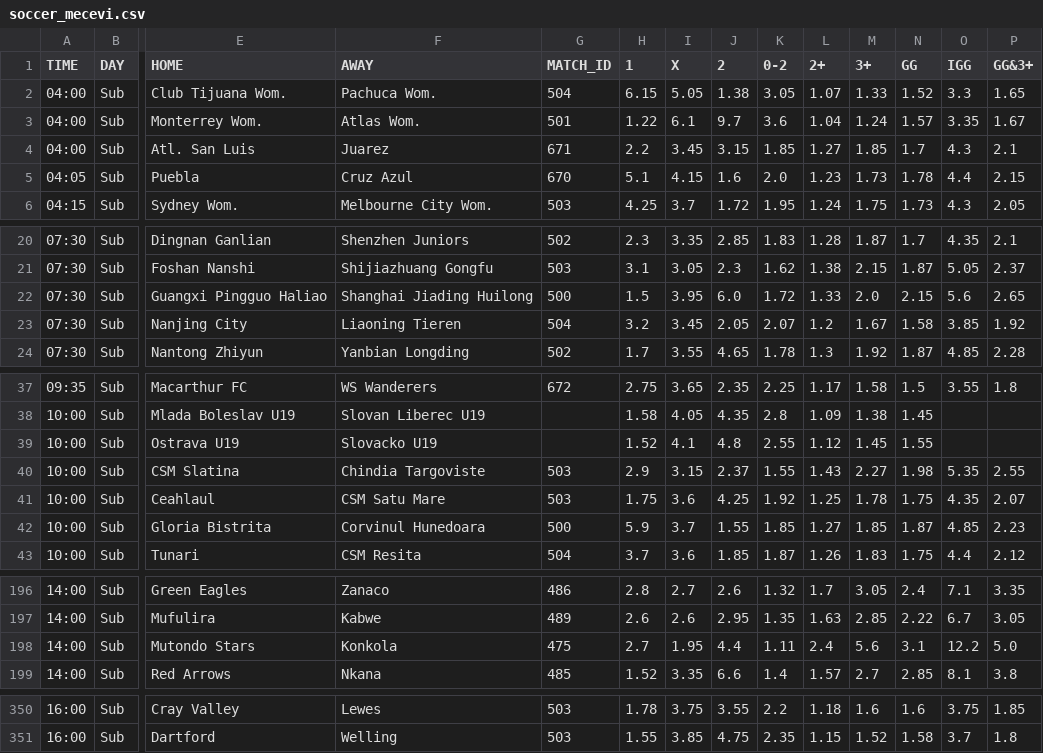
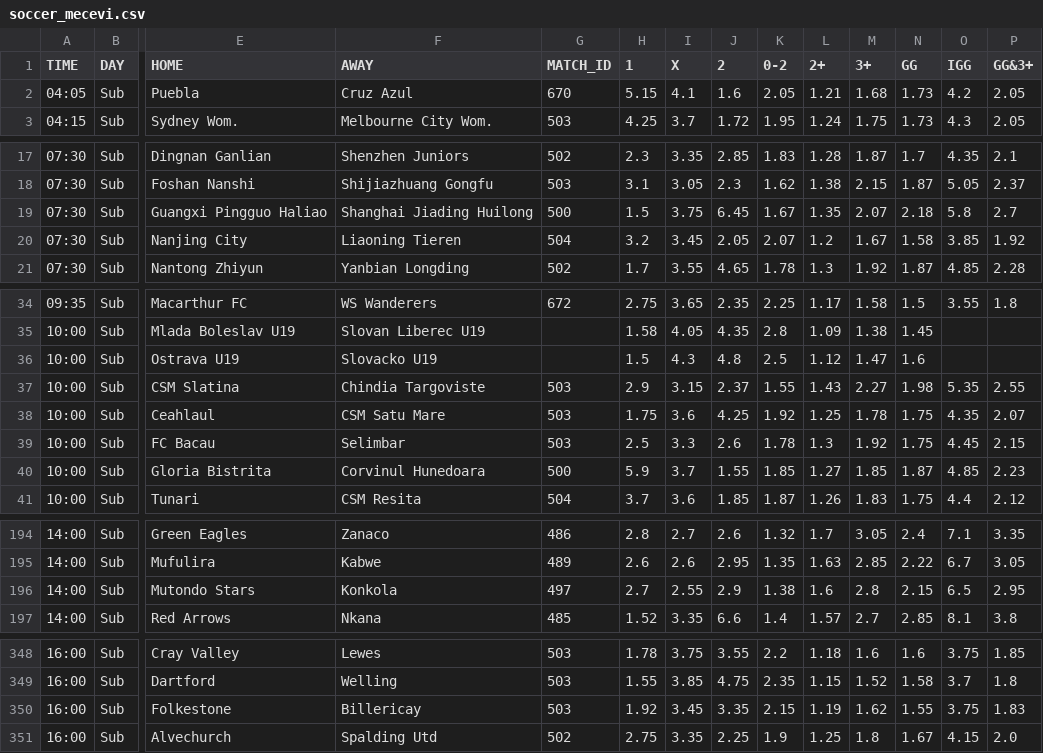
Before and after one commit to kapcina69/Arbitrage2, a CSV file: soccer/soccer_mecevi.csv, drawn as a sheet; only a part is shown, gaps mark what is left out; removed rows and columns are numbered as before the commit, all else as after; rows hold the shown columns only; the diff covers the shown part only; the diff names each change by its address in the sheet, - before the commit and + after, or states it on an @@ line.

```diff
--- a/soccer/soccer_mecevi.csv
+++ b/soccer/soccer_mecevi.csv
-row 2: 04:00 | Sub | Club Tijuana Wom. | Pachuca Wom. | 504 | 6.15 | 5.05 | 1.38 | 3.05 | 1.07 | 1.33 | 1.52 | 3.3 | 1.65
-row 3: 04:00 | Sub | Monterrey Wom. | Atlas Wom. | 501 | 1.22 | 6.1 | 9.7 | 3.6 | 1.04 | 1.24 | 1.57 | 3.35 | 1.67
-row 4: 04:00 | Sub | Atl. San Luis | Juarez | 671 | 2.2 | 3.45 | 3.15 | 1.85 | 1.27 | 1.85 | 1.7 | 4.3 | 2.1
-H2 (1): 5.1
+H2 (1): 5.15
-I2 (X): 4.15
+I2 (X): 4.1
-K2 (0-2): 2.0
+K2 (0-2): 2.05
-L2 (2+): 1.23
+L2 (2+): 1.21
-M2 (3+): 1.73
+M2 (3+): 1.68
-N2 (GG): 1.78
+N2 (GG): 1.73
-O2 (IGG): 4.4
+O2 (IGG): 4.2
-P2 (GG&3+): 2.15
+P2 (GG&3+): 2.05
-I19 (X): 3.95
+I19 (X): 3.75
-J19 (2): 6.0
+J19 (2): 6.45
-K19 (0-2): 1.72
+K19 (0-2): 1.67
-L19 (2+): 1.33
+L19 (2+): 1.35
-M19 (3+): 2.0
+M19 (3+): 2.07
-N19 (GG): 2.15
+N19 (GG): 2.18
-O19 (IGG): 5.6
+O19 (IGG): 5.8
-P19 (GG&3+): 2.65
+P19 (GG&3+): 2.7
-H36 (1): 1.52
+H36 (1): 1.5
-I36 (X): 4.1
+I36 (X): 4.3
-K36 (0-2): 2.55
+K36 (0-2): 2.5
-M36 (3+): 1.45
+M36 (3+): 1.47
-N36 (GG): 1.55
+N36 (GG): 1.6
+row 39: 10:00 | Sub | FC Bacau | Selimbar | 503 | 2.5 | 3.3 | 2.6 | 1.78 | 1.3 | 1.92 | 1.75 | 4.45 | 2.15
-G196 (MATCH_ID): 475
+G196 (MATCH_ID): 497
-I196 (X): 1.95
+I196 (X): 2.55
-J196 (2): 4.4
+J196 (2): 2.9
-K196 (0-2): 1.11
+K196 (0-2): 1.38
-L196 (2+): 2.4
+L196 (2+): 1.6
-M196 (3+): 5.6
+M196 (3+): 2.8
-N196 (GG): 3.1
+N196 (GG): 2.15
-O196 (IGG): 12.2
+O196 (IGG): 6.5
-P196 (GG&3+): 5.0
+P196 (GG&3+): 2.95
+row 350: 16:00 | Sub | Folkestone | Billericay | 503 | 1.92 | 3.45 | 3.35 | 2.15 | 1.19 | 1.62 | 1.55 | 3.75 | 1.83
+row 351: 16:00 | Sub | Alvechurch | Spalding Utd | 502 | 2.75 | 3.35 | 2.25 | 1.9 | 1.25 | 1.8 | 1.67 | 4.15 | 2.0
```
Also changed, not shown: 59 edited cells elsewhere in this file, 24 other files.
